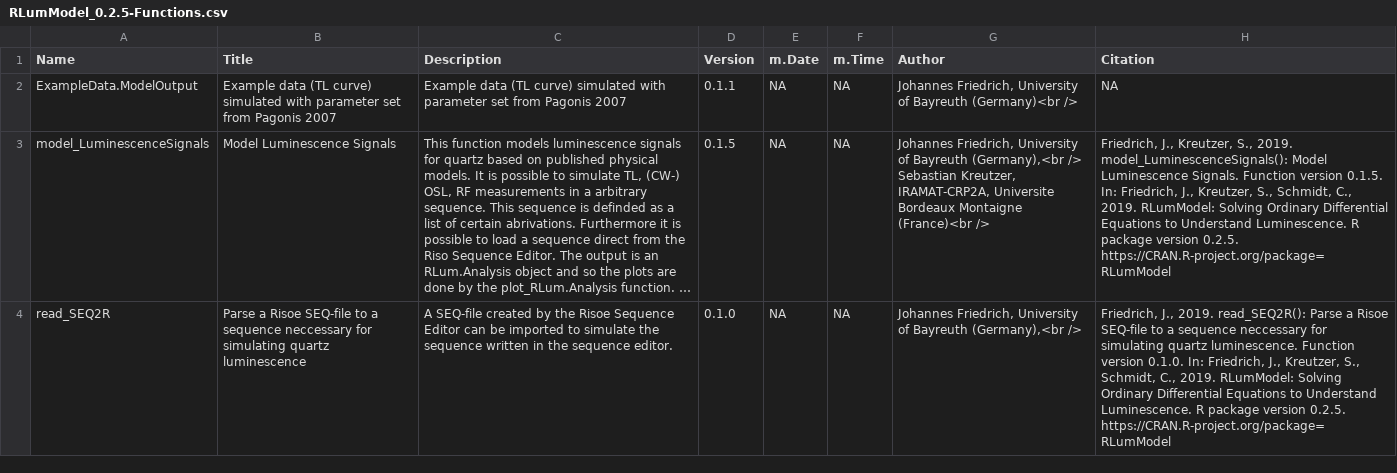
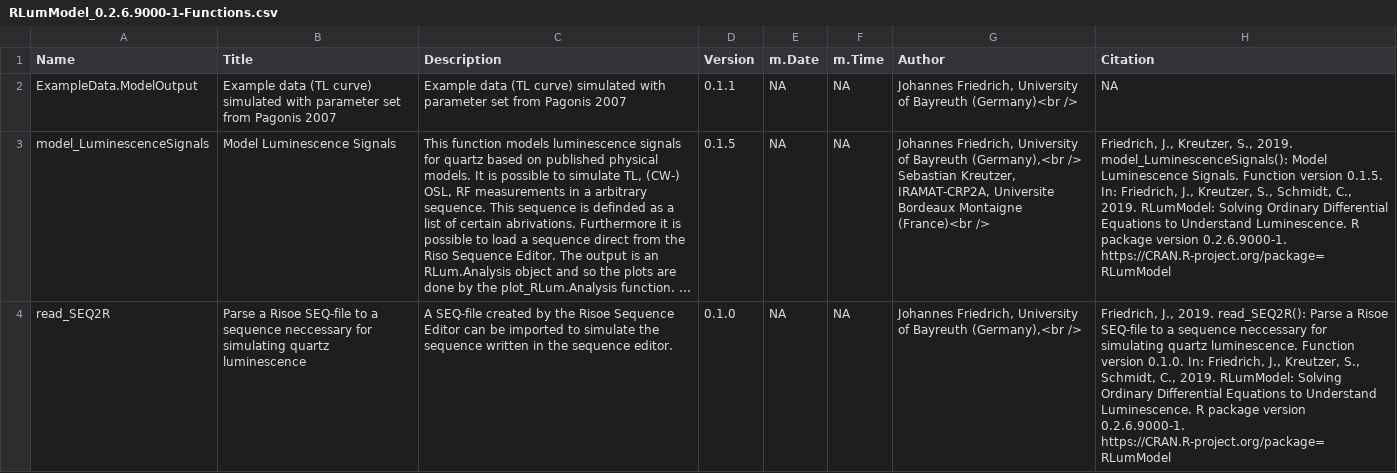
Before and after one commit to R-Lum/RLumModel, a CSV file: RLumModel.BuildResults/RLumModel_0.2.6.9000-1-Functions.csv (was RLumModel.BuildResults/RLumModel_0.2.5-Functions.csv), drawn as a sheet; long unchanged cells end in …; the diff names each change by its address in the sheet, - before the commit and + after, or states it on an @@ line.

Commit message:
Bump version number and create new branch for the next release

```diff
--- a/RLumModel.BuildResults/RLumModel_0.2.5-Functions.csv
+++ b/RLumModel.BuildResults/RLumModel_0.2.6.9000-1-Functions.csv
-H3 (Citation): …package version 0.2.5. https://CRAN.R-project.org/package=RLumModel
+H3 (Citation): …package version 0.2.6.9000-1. https://CRAN.R-project.org/package=RLumModel
-H4 (Citation): …package version 0.2.5. https://CRAN.R-project.org/package=RLumModel
+H4 (Citation): …package version 0.2.6.9000-1. https://CRAN.R-project.org/package=RLumModel
```
Also changed, not shown: 17 other files.
